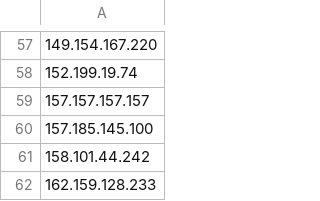
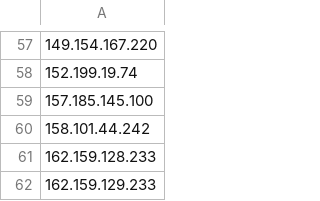
Before and after one commit to capivaracloud/iocs, a CSV file: OneDrive - PROOF/Pipeline de Inteligencia/Github/iocs-ip.csv, drawn as a sheet; only a part is shown, gaps mark what is left out; the shorter side is filled out with more unchanged rows; the diff names each change by its address in the sheet, - before the commit and + after, or states it on an @@ line.

Commit message:
Sincronizando lista de IPs com CSV - Ticket #158

```diff
--- a/OneDrive - PROOF/Pipeline de Inteligencia/Github/iocs-ip.csv
+++ b/OneDrive - PROOF/Pipeline de Inteligencia/Github/iocs-ip.csv
-row 59: 157.157.157.157
```
